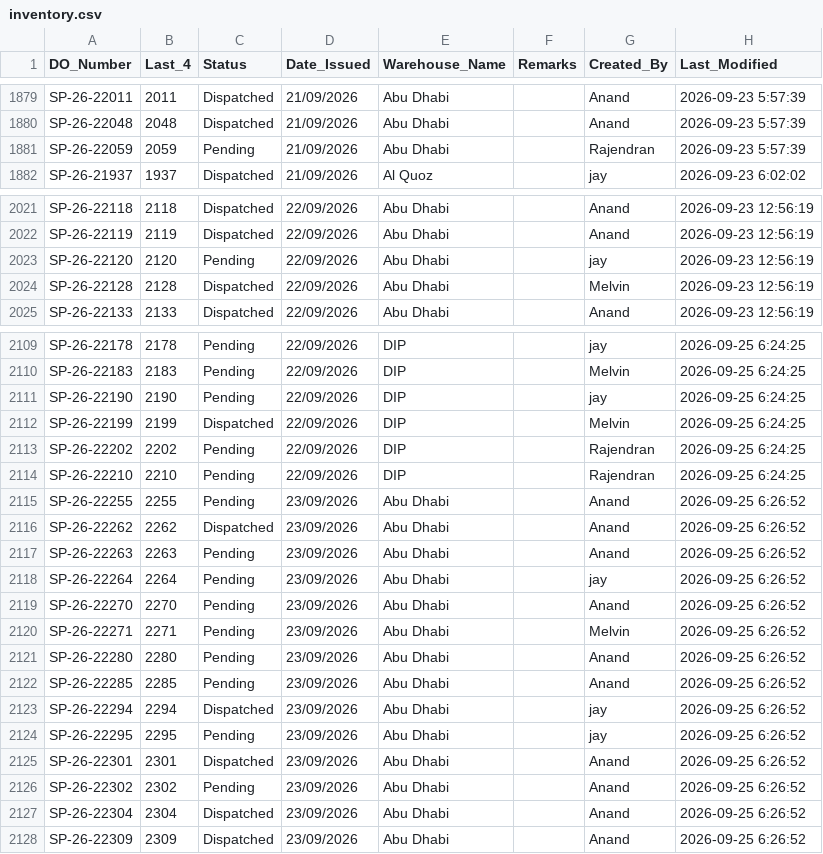
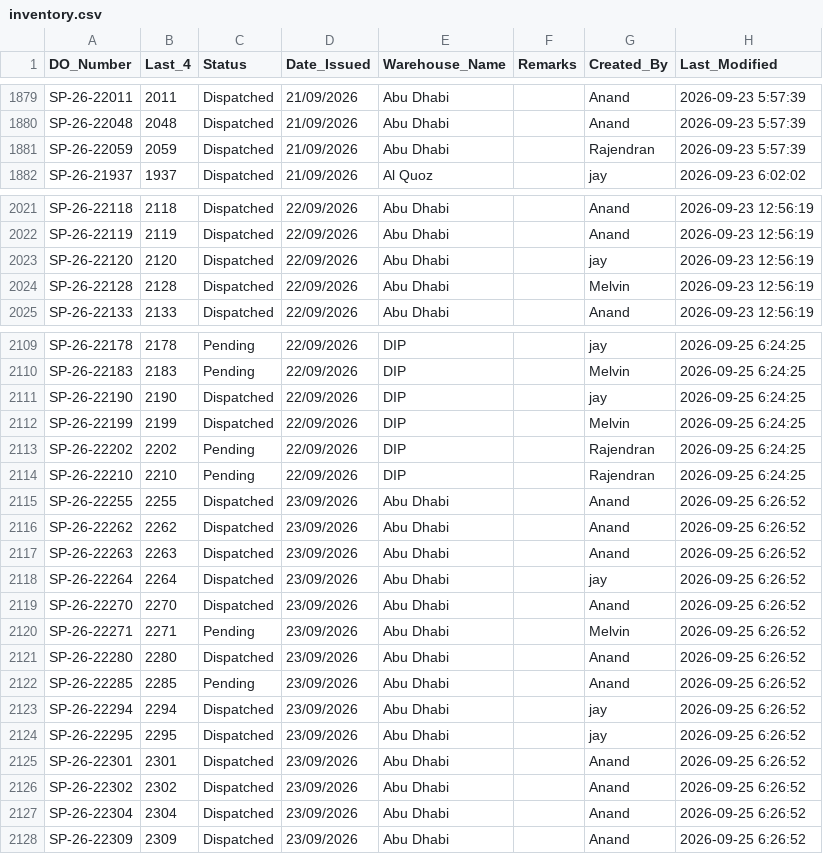
Before and after one commit to inventorycontrol79/warehouse-app, a CSV file: inventory.csv, drawn as a sheet; only a part is shown, gaps mark what is left out; the diff covers the shown part only.

Commit message:
Auto-update from WhatsApp Bot: 2026-09-25 11:01:01

```diff
--- a/inventory.csv
+++ b/inventory.csv
@@ -1880,3 +1880,3 @@ SP-26-22011,2011,Dispatched,21/09/2026,Abu Dhabi,,Anand,2026-09-23 5:57:39
 SP-26-22048,2048,Dispatched,21/09/2026,Abu Dhabi,,Anand,2026-09-23 5:57:39
-SP-26-22059,2059,Pending,21/09/2026,Abu Dhabi,,Rajendran,2026-09-23 5:57:39
+SP-26-22059,2059,Dispatched,21/09/2026,Abu Dhabi,,Rajendran,2026-09-23 5:57:39
 SP-26-21937,1937,Dispatched,21/09/2026,Al Quoz,,jay,2026-09-23 6:02:02
@@ -2022,3 +2022,3 @@ SP-26-22118,2118,Dispatched,22/09/2026,Abu Dhabi,,Anand,2026-09-23 12:56:19
 SP-26-22119,2119,Dispatched,22/09/2026,Abu Dhabi,,Anand,2026-09-23 12:56:19
-SP-26-22120,2120,Pending,22/09/2026,Abu Dhabi,,jay,2026-09-23 12:56:19
+SP-26-22120,2120,Dispatched,22/09/2026,Abu Dhabi,,jay,2026-09-23 12:56:19
 SP-26-22128,2128,Dispatched,22/09/2026,Abu Dhabi,,Melvin,2026-09-23 12:56:19
@@ -2110,3 +2110,3 @@ SP-26-22178,2178,Pending,22/09/2026,DIP,,jay,2026-09-25 6:24:25
 SP-26-22183,2183,Pending,22/09/2026,DIP,,Melvin,2026-09-25 6:24:25
-SP-26-22190,2190,Pending,22/09/2026,DIP,,jay,2026-09-25 6:24:25
+SP-26-22190,2190,Dispatched,22/09/2026,DIP,,jay,2026-09-25 6:24:25
 SP-26-22199,2199,Dispatched,22/09/2026,DIP,,Melvin,2026-09-25 6:24:25
@@ -2114,14 +2114,14 @@ SP-26-22202,2202,Pending,22/09/2026,DIP,,Rajendran,2026-09-25 6:24:25
 SP-26-22210,2210,Pending,22/09/2026,DIP,,Rajendran,2026-09-25 6:24:25
-SP-26-22255,2255,Pending,23/09/2026,Abu Dhabi,,Anand,2026-09-25 6:26:52
+SP-26-22255,2255,Dispatched,23/09/2026,Abu Dhabi,,Anand,2026-09-25 6:26:52
 SP-26-22262,2262,Dispatched,23/09/2026,Abu Dhabi,,Anand,2026-09-25 6:26:52
-SP-26-22263,2263,Pending,23/09/2026,Abu Dhabi,,Anand,2026-09-25 6:26:52
-SP-26-22264,2264,Pending,23/09/2026,Abu Dhabi,,jay,2026-09-25 6:26:52
-SP-26-22270,2270,Pending,23/09/2026,Abu Dhabi,,Anand,2026-09-25 6:26:52
+SP-26-22263,2263,Dispatched,23/09/2026,Abu Dhabi,,Anand,2026-09-25 6:26:52
+SP-26-22264,2264,Dispatched,23/09/2026,Abu Dhabi,,jay,2026-09-25 6:26:52
+SP-26-22270,2270,Dispatched,23/09/2026,Abu Dhabi,,Anand,2026-09-25 6:26:52
 SP-26-22271,2271,Pending,23/09/2026,Abu Dhabi,,Melvin,2026-09-25 6:26:52
-SP-26-22280,2280,Pending,23/09/2026,Abu Dhabi,,Anand,2026-09-25 6:26:52
+SP-26-22280,2280,Dispatched,23/09/2026,Abu Dhabi,,Anand,2026-09-25 6:26:52
 SP-26-22285,2285,Pending,23/09/2026,Abu Dhabi,,Anand,2026-09-25 6:26:52
 SP-26-22294,2294,Dispatched,23/09/2026,Abu Dhabi,,jay,2026-09-25 6:26:52
-SP-26-22295,2295,Pending,23/09/2026,Abu Dhabi,,jay,2026-09-25 6:26:52
+SP-26-22295,2295,Dispatched,23/09/2026,Abu Dhabi,,jay,2026-09-25 6:26:52
 SP-26-22301,2301,Dispatched,23/09/2026,Abu Dhabi,,Anand,2026-09-25 6:26:52
-SP-26-22302,2302,Pending,23/09/2026,Abu Dhabi,,Anand,2026-09-25 6:26:52
+SP-26-22302,2302,Dispatched,23/09/2026,Abu Dhabi,,Anand,2026-09-25 6:26:52
 SP-26-22304,2304,Dispatched,23/09/2026,Abu Dhabi,,Anand,2026-09-25 6:26:52
```
Also changed, not shown: 4 edited cells elsewhere in this file.
